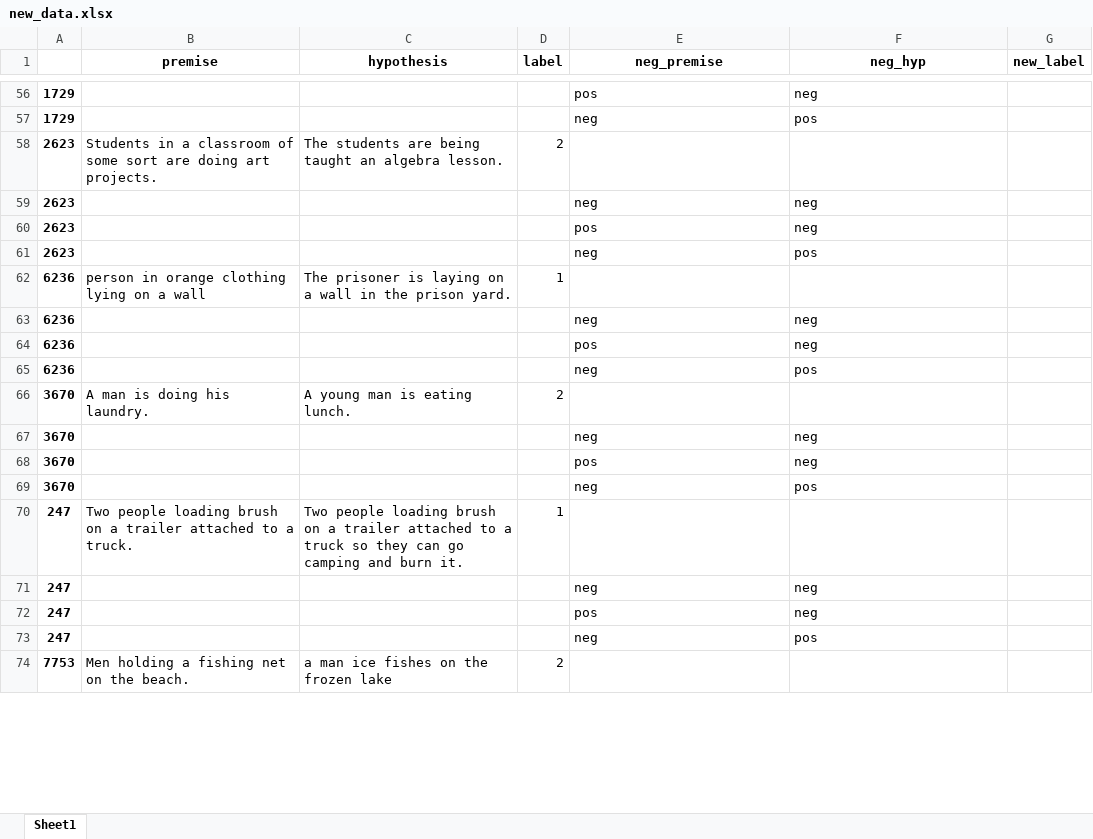
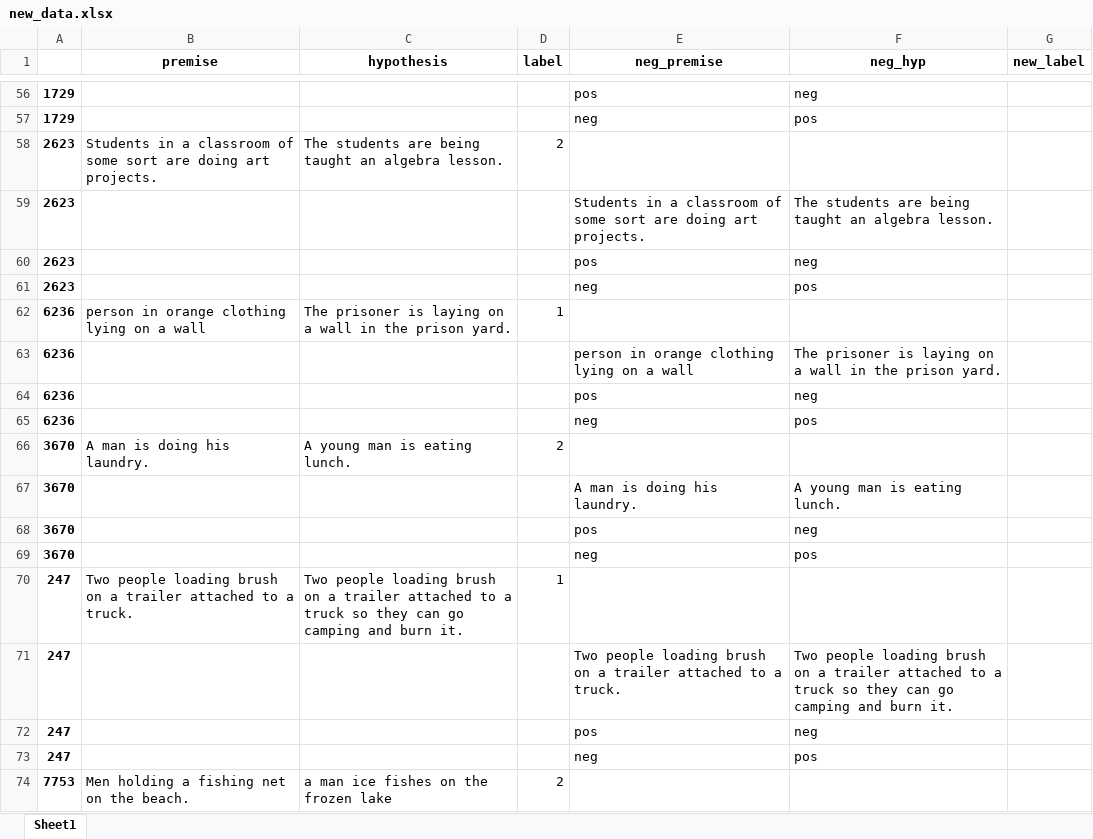
Before and after one commit to Serebryanskiy/nli, an Excel workbook: new_data.xlsx, sheet Sheet1, drawn as a sheet; only a part is shown, gaps mark what is left out; values as stored, in another font and other column widths than the file's, no borders; the diff covers the shown part only; the diff names each change by its address in the sheet, - before the commit and + after, or states it on an @@ line.

```diff
--- a/new_data.xlsx (sheet Sheet1)
+++ b/new_data.xlsx (sheet Sheet1)
-E59 (neg_premise): neg
+E59 (neg_premise): Students in a classroom of some sort are doing art projects.
-F59 (neg_hyp): neg
+F59 (neg_hyp): The students are being taught an algebra lesson.
-E63 (neg_premise): neg
+E63 (neg_premise): person in orange clothing lying on a wall
-F63 (neg_hyp): neg
+F63 (neg_hyp): The prisoner is laying on a wall in the prison yard.
-E67 (neg_premise): neg
+E67 (neg_premise): A man is doing his laundry.
-F67 (neg_hyp): neg
+F67 (neg_hyp): A young man is eating lunch.
-E71 (neg_premise): neg
+E71 (neg_premise): Two people loading brush on a trailer attached to a truck.
-F71 (neg_hyp): neg
+F71 (neg_hyp): Two people loading brush on a trailer attached to a truck so they can go camping and burn it.
```
Also changed, not shown: 192 edited cells elsewhere in this sheet, 1 other file.
